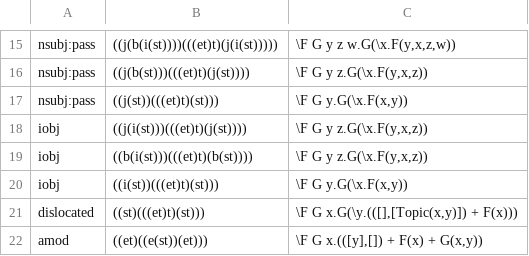
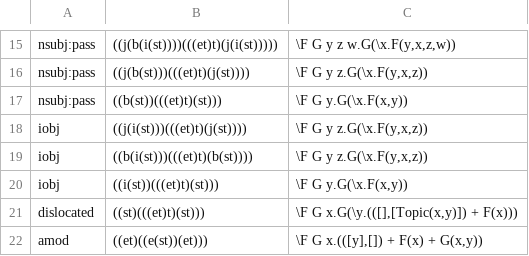
Before and after one commit to McGill-NLP/ud-to-meaning, a CSV file: reldenotations.csv, drawn as a sheet; only a part is shown, gaps mark what is left out.

```diff
--- a/reldenotations.csv
+++ b/reldenotations.csv
@@ -16,3 +16,3 @@ nsubj:pass	((j(b(i(st))))(((et)t)(j(i(st)))))	\F G y z w.G(\x.F(y,x,z,w))
 nsubj:pass	((j(b(st)))(((et)t)(j(st))))	\F G y z.G(\x.F(y,x,z))
-nsubj:pass	((j(st))(((et)t)(st)))	\F G y.G(\x.F(x,y))
+nsubj:pass	((b(st))(((et)t)(st)))	\F G y.G(\x.F(x,y))
 iobj	((j(i(st)))(((et)t)(j(st))))	\F G y z.G(\x.F(y,x,z))
```
Also changed, not shown: postemplates.csv.
